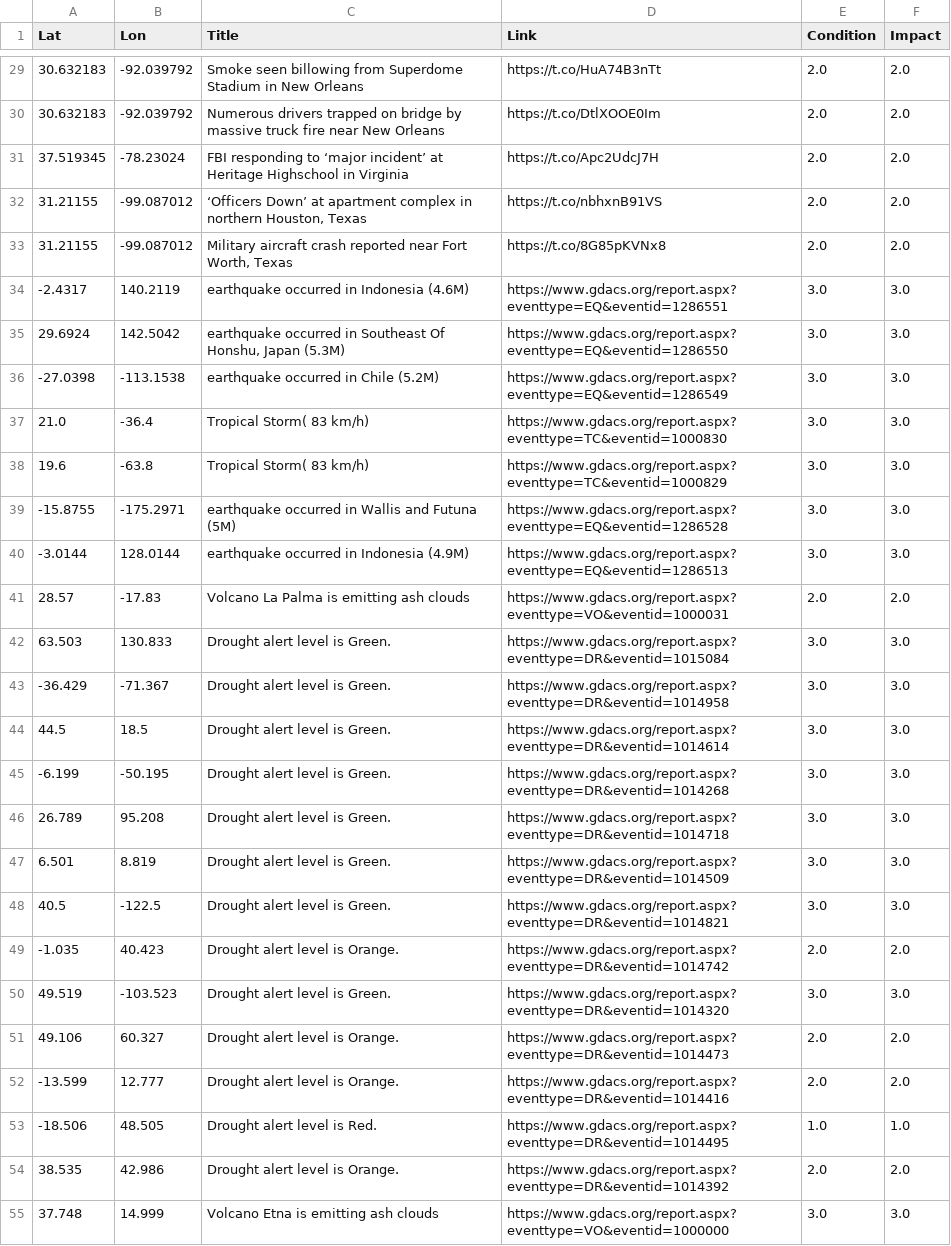
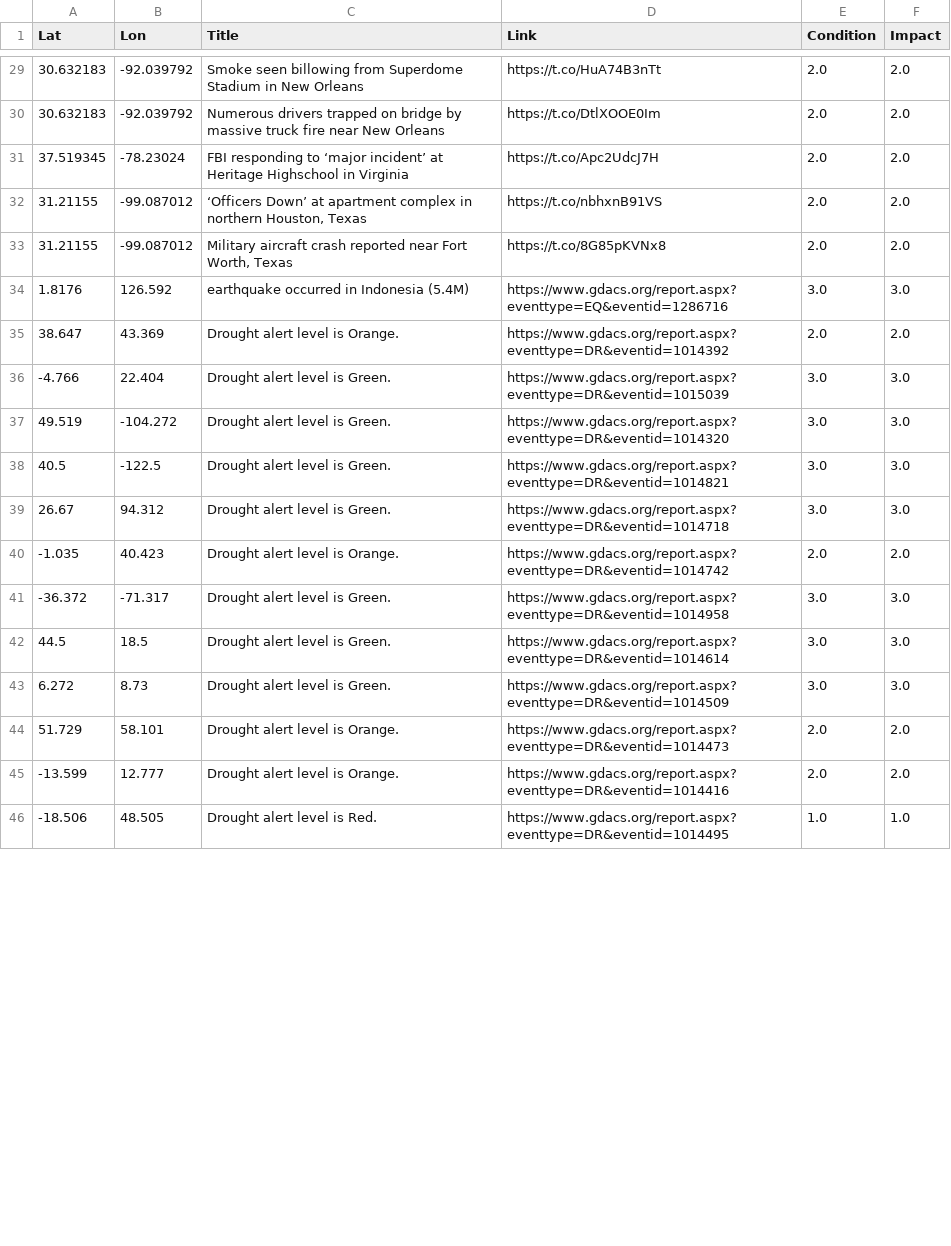
Before and after one commit to antonio-hickey/gDash, a CSV file: app/data/events/dataset.csv, drawn as a sheet; only a part is shown, gaps mark what is left out; the diff covers the shown part only.

Commit message:
Automated Data Update

```diff
--- a/app/data/events/dataset.csv
+++ b/app/data/events/dataset.csv
@@ -33,23 +33,14 @@ Lat,Lon,Title,Link,Condition,Impact
 31.21155,-99.087012,"Military aircraft crash reported near Fort Worth, Texas",https://t.co/8G85pKVNx8,2.0,2.0
--2.4317,140.2119,earthquake occurred in Indonesia (4.6M),https://www.gdacs.org/report.aspx?eventtype=EQ&eventid=1286551,3.0,3.0
-29.6924,142.5042,"earthquake occurred in Southeast Of Honshu, Japan (5.3M)",https://www.gdacs.org/report.aspx?eventtype=EQ&eventid=1286550,3.0,3.0
--27.0398,-113.1538,earthquake occurred in Chile (5.2M),https://www.gdacs.org/report.aspx?eventtype=EQ&eventid=1286549,3.0,3.0
-21.0,-36.4,Tropical Storm( 83 km/h),https://www.gdacs.org/report.aspx?eventtype=TC&eventid=1000830,3.0,3.0
-19.6,-63.8,Tropical Storm( 83 km/h),https://www.gdacs.org/report.aspx?eventtype=TC&eventid=1000829,3.0,3.0
--15.8755,-175.2971,earthquake occurred in Wallis and Futuna (5M),https://www.gdacs.org/report.aspx?eventtype=EQ&eventid=1286528,3.0,3.0
--3.0144,128.0144,earthquake occurred in Indonesia (4.9M),https://www.gdacs.org/report.aspx?eventtype=EQ&eventid=1286513,3.0,3.0
-28.57,-17.83,Volcano La Palma is emitting ash clouds ,https://www.gdacs.org/report.aspx?eventtype=VO&eventid=1000031,2.0,2.0
-63.503,130.833,Drought alert level is Green.,https://www.gdacs.org/report.aspx?eventtype=DR&eventid=1015084,3.0,3.0
--36.429,-71.367,Drought alert level is Green.,https://www.gdacs.org/report.aspx?eventtype=DR&eventid=1014958,3.0,3.0
+1.8176,126.592,earthquake occurred in Indonesia (5.4M),https://www.gdacs.org/report.aspx?eventtype=EQ&eventid=1286716,3.0,3.0
+38.647,43.369,Drought alert level is Orange.,https://www.gdacs.org/report.aspx?eventtype=DR&eventid=1014392,2.0,2.0
+-4.766,22.404,Drought alert level is Green.,https://www.gdacs.org/report.aspx?eventtype=DR&eventid=1015039,3.0,3.0
+49.519,-104.272,Drought alert level is Green.,https://www.gdacs.org/report.aspx?eventtype=DR&eventid=1014320,3.0,3.0
+40.5,-122.5,Drought alert level is Green.,https://www.gdacs.org/report.aspx?eventtype=DR&eventid=1014821,3.0,3.0
+26.67,94.312,Drought alert level is Green.,https://www.gdacs.org/report.aspx?eventtype=DR&eventid=1014718,3.0,3.0
+-1.035,40.423,Drought alert level is Orange.,https://www.gdacs.org/report.aspx?eventtype=DR&eventid=1014742,2.0,2.0
+-36.372,-71.317,Drought alert level is Green.,https://www.gdacs.org/report.aspx?eventtype=DR&eventid=1014958,3.0,3.0
 44.5,18.5,Drought alert level is Green.,https://www.gdacs.org/report.aspx?eventtype=DR&eventid=1014614,3.0,3.0
--6.199,-50.195,Drought alert level is Green.,https://www.gdacs.org/report.aspx?eventtype=DR&eventid=1014268,3.0,3.0
-26.789,95.208,Drought alert level is Green.,https://www.gdacs.org/report.aspx?eventtype=DR&eventid=1014718,3.0,3.0
-6.501,8.819,Drought alert level is Green.,https://www.gdacs.org/report.aspx?eventtype=DR&eventid=1014509,3.0,3.0
-40.5,-122.5,Drought alert level is Green.,https://www.gdacs.org/report.aspx?eventtype=DR&eventid=1014821,3.0,3.0
--1.035,40.423,Drought alert level is Orange.,https://www.gdacs.org/report.aspx?eventtype=DR&eventid=1014742,2.0,2.0
-49.519,-103.523,Drought alert level is Green.,https://www.gdacs.org/report.aspx?eventtype=DR&eventid=1014320,3.0,3.0
-49.106,60.327,Drought alert level is Orange.,https://www.gdacs.org/report.aspx?eventtype=DR&eventid=1014473,2.0,2.0
+6.272,8.73,Drought alert level is Green.,https://www.gdacs.org/report.aspx?eventtype=DR&eventid=1014509,3.0,3.0
+51.729,58.101,Drought alert level is Orange.,https://www.gdacs.org/report.aspx?eventtype=DR&eventid=1014473,2.0,2.0
 -13.599,12.777,Drought alert level is Orange.,https://www.gdacs.org/report.aspx?eventtype=DR&eventid=1014416,2.0,2.0
 -18.506,48.505,Drought alert level is Red.,https://www.gdacs.org/report.aspx?eventtype=DR&eventid=1014495,1.0,1.0
-38.535,42.986,Drought alert level is Orange.,https://www.gdacs.org/report.aspx?eventtype=DR&eventid=1014392,2.0,2.0
-37.748,14.999,Volcano Etna is emitting ash clouds ,https://www.gdacs.org/report.aspx?eventtype=VO&eventid=1000000,3.0,3.0
```
Also changed, not shown: 8 added rows, 1 removed row and 20 edited cells elsewhere in this file.
